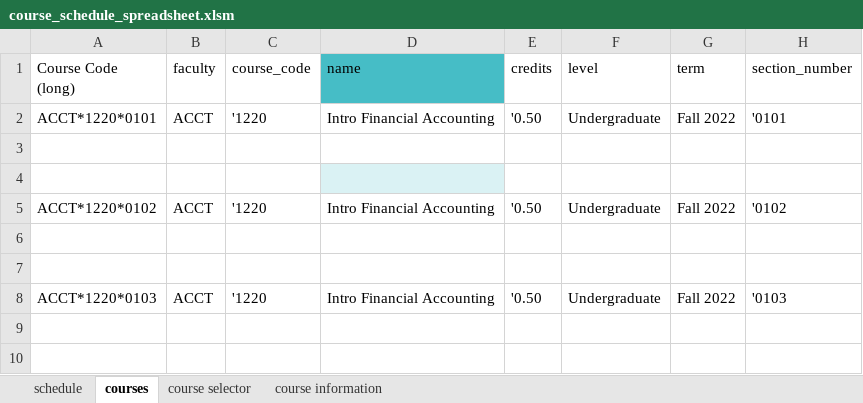
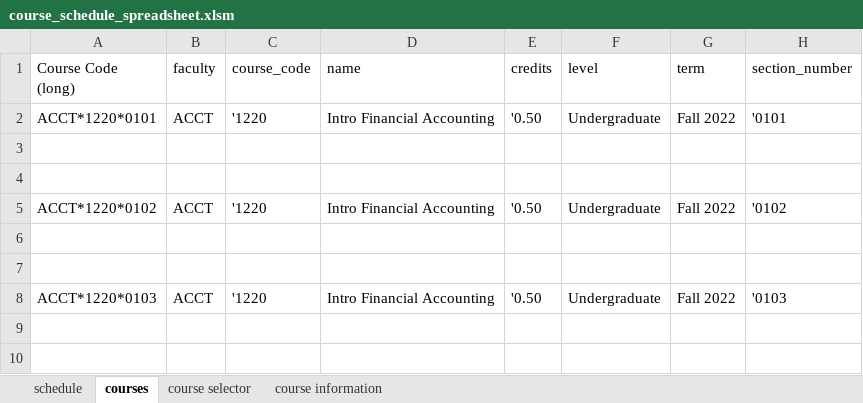
Before and after one commit to rehan-code/AdvisorLink, an Excel workbook: course_schedule_spreadsheet.xlsm, sheet courses, drawn as a sheet; only a part is shown; values as stored, in another font and other column widths than the file's, no borders; table styles not drawn; the diff names each change by its address in the sheet, - before the commit and + after, or states it on an @@ line.

```diff
--- a/course_schedule_spreadsheet.xlsm (sheet courses)
+++ b/course_schedule_spreadsheet.xlsm (sheet courses)
-D1 fill: #46BDC6
+D1 fill: none
-D4 fill: #DAF2F4
+D4 fill: none
```
Also changed, not shown: sheet course information, sheet schedule, sheet course selector, formulas that keep their value, charts or pictures, 1 other file.
